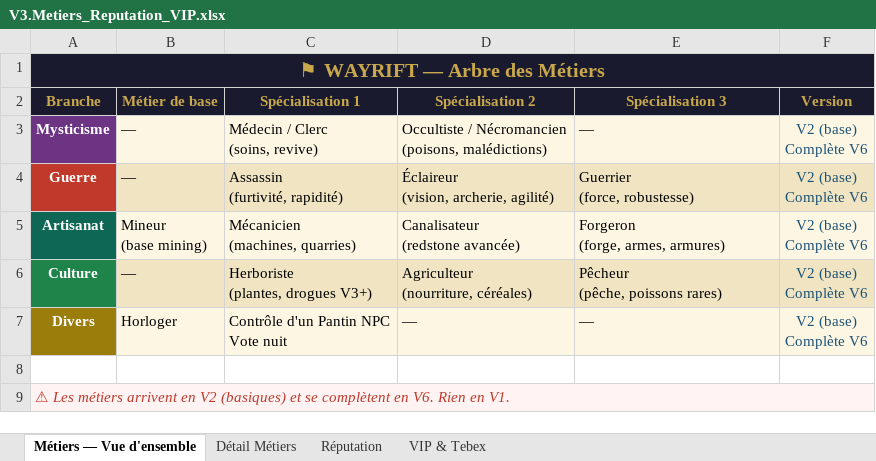
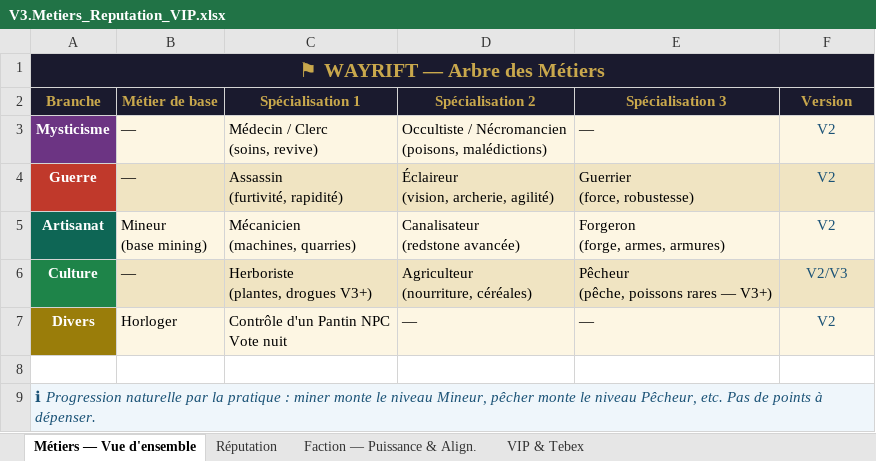
Before and after one commit to Ox-60/WayRift, an Excel workbook: Documentation/V3.Metiers_Reputation_VIP.xlsx, sheet Métiers — Vue d'ensemble, drawn as a sheet; values as stored, in another font and other column widths than the file's, no borders; ↵ is a line break in a cell; the diff names each change by its address in the sheet, - before the commit and + after, or states it on an @@ line.

```diff
--- a/Documentation/V3.Metiers_Reputation_VIP.xlsx (sheet Métiers — Vue d'ensemble)
+++ b/Documentation/V3.Metiers_Reputation_VIP.xlsx (sheet Métiers — Vue d'ensemble)
-sheet tab: Détail Métiers
+sheet tab: Faction — Puissance & Align.
-F3:F5 (Version): V2 (base) ↵ Complète V6
+F3:F5 (Version): V2
-E6 (Spécialisation 3): Pêcheur ↵ (pêche, poissons rares)
+E6 (Spécialisation 3): Pêcheur ↵ (pêche, poissons rares — V3+)
-F6 (Version): V2 (base) ↵ Complète V6
+F6 (Version): V2/V3
-F7 (Version): V2 (base) ↵ Complète V6
+F7 (Version): V2
-A9 (Branche): ⚠ Les métiers arrivent en V2 (basiques) et se complètent en V6. Rien en V1.
+A9 (Branche): ℹ Progression naturelle par la pratique : miner monte le niveau Mineur, pêcher monte le niveau Pêcheur, etc. Pas de points à dépenser.
-A9 text colour: #C0392B
+A9 text colour: #1A5276
```
Also changed, not shown: sheet Réputation, sheet VIP & Tebex, 20 other files.
